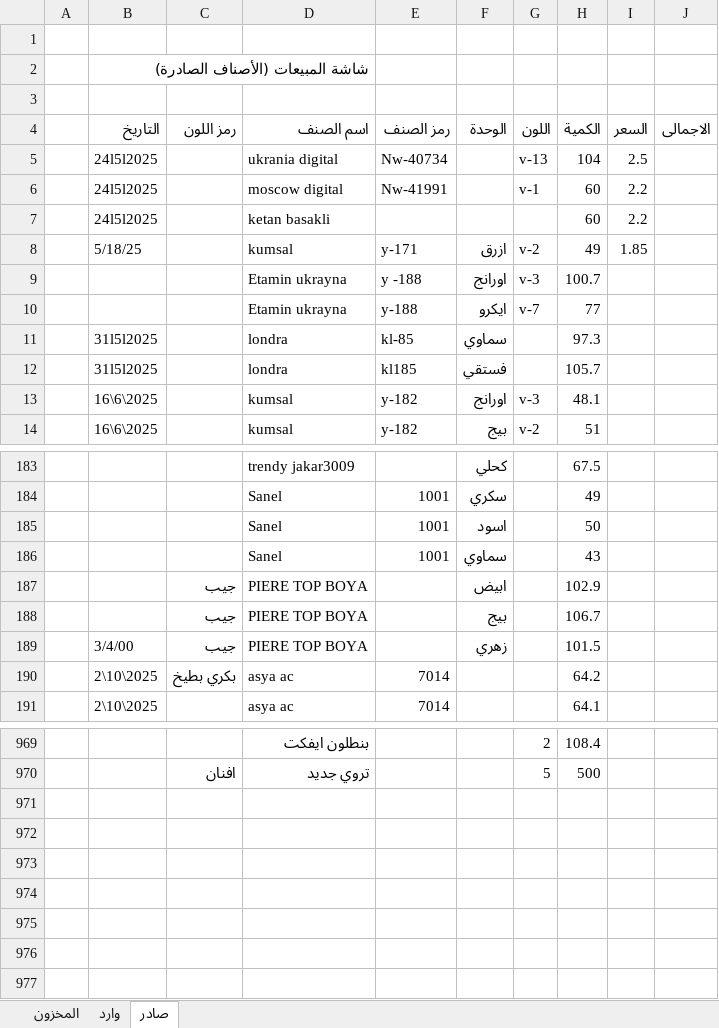
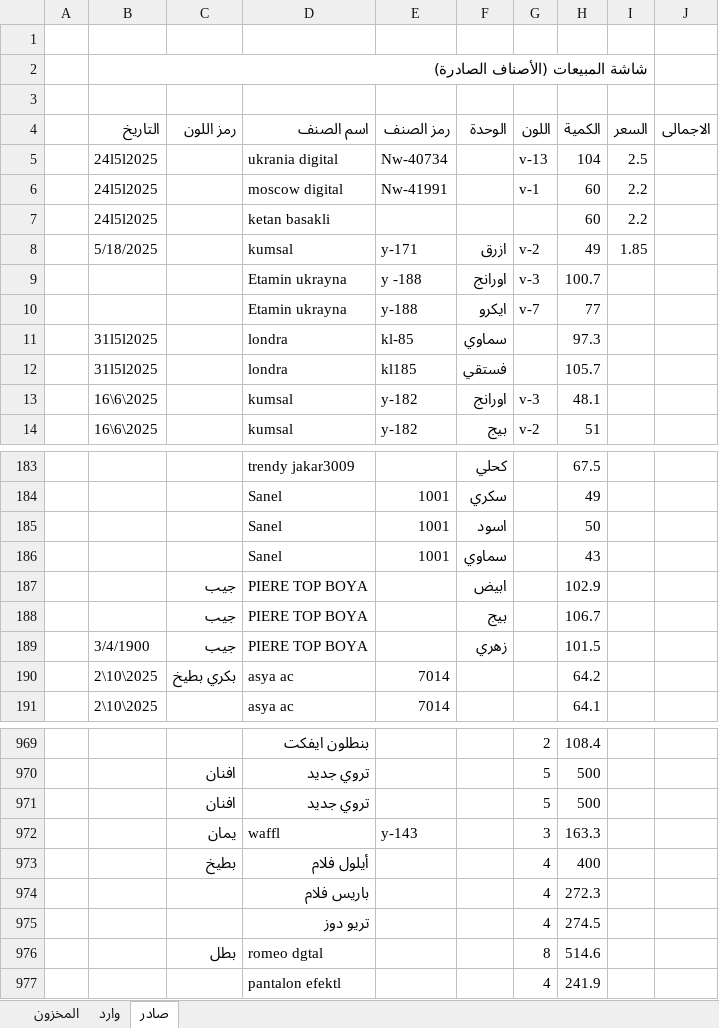
Before and after one commit to homsi777/A.B-Amal-ERP, an Excel workbook: مستودعات حلب-15.xlsx, sheet صادر, drawn as a sheet; only a part is shown, gaps mark what is left out; values as stored, in another font and other column widths than the file's, no cell formats; the diff covers the shown part only; the diff names each change by its address in the sheet, - before the commit and + after, or states it on an @@ line.

```diff
--- a/مستودعات حلب-15.xlsx (sheet صادر)
+++ b/مستودعات حلب-15.xlsx (sheet صادر)
+B2:I2 merged
-B8 (التاريخ): 5/18/25
+B8 (التاريخ): 5/18/2025
-B189 (التاريخ): 3/4/00
+B189 (التاريخ): 3/4/1900
+row 971:  |  | افنان | تروي جديد |  |  | 5 | 500
+row 972:  |  | يمان | waffl | y-143 |  | 3 | 163.3
+row 973:  |  | بطيخ | أيلول فلام |  |  | 4 | 400
+row 974:  |  |  | باريس فلام |  |  | 4 | 272.3
+row 975:  |  |  | تريو دوز |  |  | 4 | 274.5
+row 976:  |  | بطل | romeo dgtal |  |  | 8 | 514.6
+row 977:  |  |  | pantalon efektl |  |  | 4 | 241.9
```
Also changed, not shown: 24 edited cells elsewhere in this sheet, sheet المخزون, sheet وارد, cell formats, formulas that keep their value, 11 other files.
